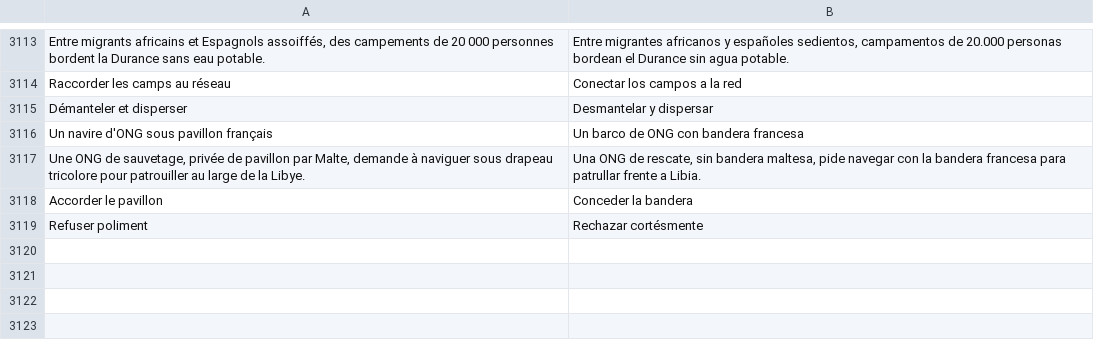
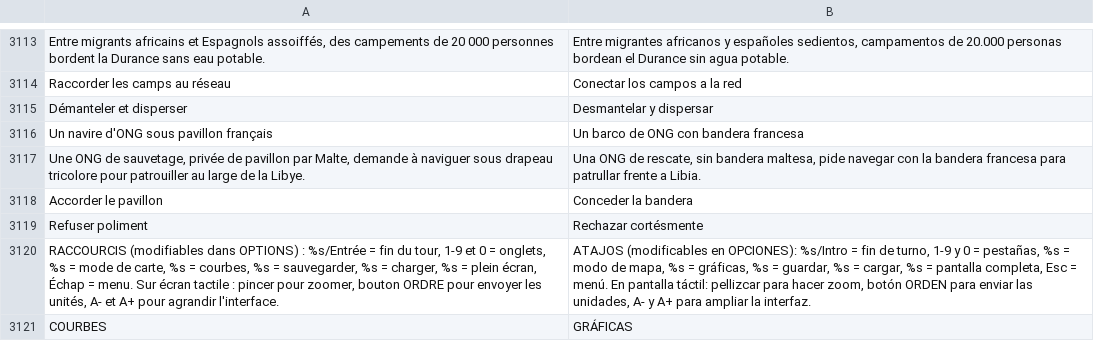
Before and after one commit to wakadu13/RobotAdventure, a TSV file: tools/lang/es.tsv, drawn as a sheet; only a part is shown, gaps mark what is left out.

```diff
--- a/tools/lang/es.tsv
+++ b/tools/lang/es.tsv
@@ -3119 +3119,3 @@ Accorder le pavillon	Conceder la bandera
 Refuser poliment	Rechazar cortésmente
+RACCOURCIS (modifiables dans OPTIONS) : %s/Entrée = fin du tour, 1-9 et 0 = onglets, %s = mode de carte, %s = courbes, %s = sauvegarder, %s = charger, %s = plein écran, Échap = menu. Sur écran tactile : pincer pour zoomer, bouton ORDRE pour envoyer les unités, A- et A+ pour agrandir l'interface.	ATAJOS (modificables en OPCIONES): %s/Intro = fin de turno, 1-9 y 0 = pestañas, %s = modo de mapa, %s = gráficas, %s = guardar, %s = cargar, %s = pantalla completa, Esc = menú. En pantalla táctil: pellizcar para hacer zoom, botón ORDEN para enviar las unidades, A- y A+ para ampliar la interfaz.
+COURBES	GRÁFICAS
```
Also changed, not shown: tools/lang/de.tsv, tools/lang/en.tsv, 16 other files.
